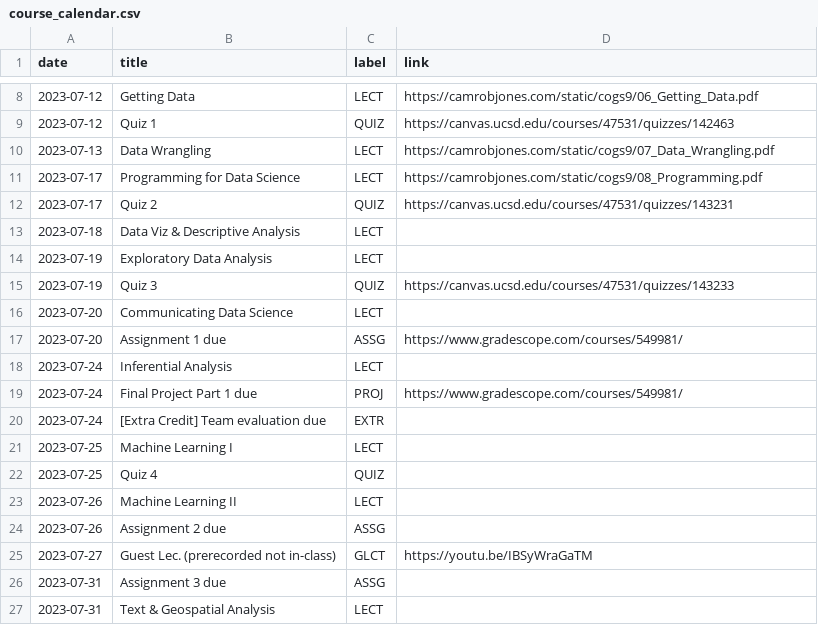
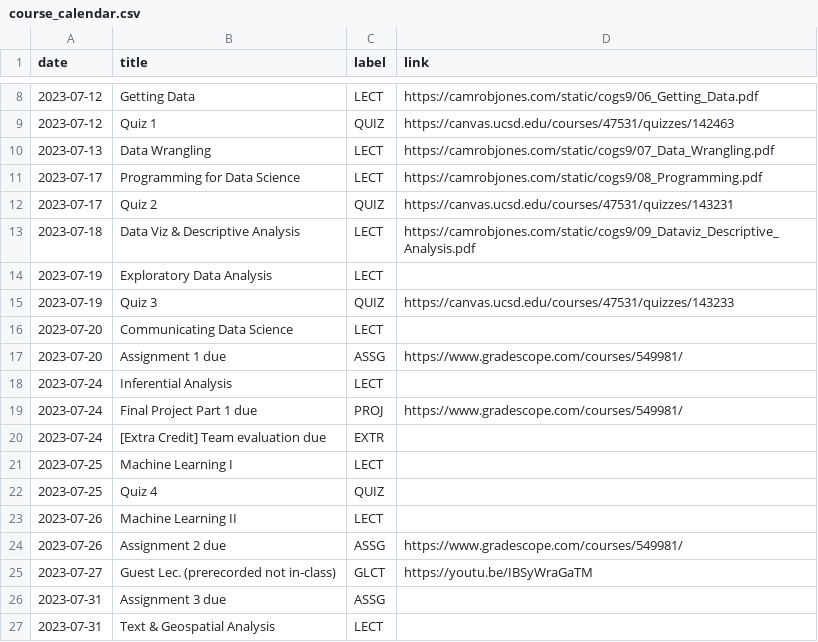
Before and after one commit to camrobjones/ucsd-cogs9, a CSV file: _data/ss123/course_calendar.csv, drawn as a sheet; only a part is shown, gaps mark what is left out.

```diff
--- a/_data/ss123/course_calendar.csv
+++ b/_data/ss123/course_calendar.csv
@@ -12,3 +12,3 @@ date,title,label,link
 2023-07-17,Quiz 2,QUIZ,https://canvas.ucsd.edu/courses/47531/quizzes/143231
-2023-07-18,Data Viz & Descriptive Analysis,LECT,
+2023-07-18,Data Viz & Descriptive Analysis,LECT,https://camrobjones.com/static/cogs9/09_Dataviz_Descriptive_Analysis.pdf
 2023-07-19,Exploratory Data Analysis,LECT,
@@ -23,3 +23,3 @@ date,title,label,link
 2023-07-26,Machine Learning II,LECT,
-2023-07-26,Assignment 2 due,ASSG,
+2023-07-26,Assignment 2 due,ASSG,https://www.gradescope.com/courses/549981/
 2023-07-27,Guest Lec. (prerecorded not in-class),GLCT,https://youtu.be/IBSyWraGaTM
```
Also changed, not shown: 1 other file.
